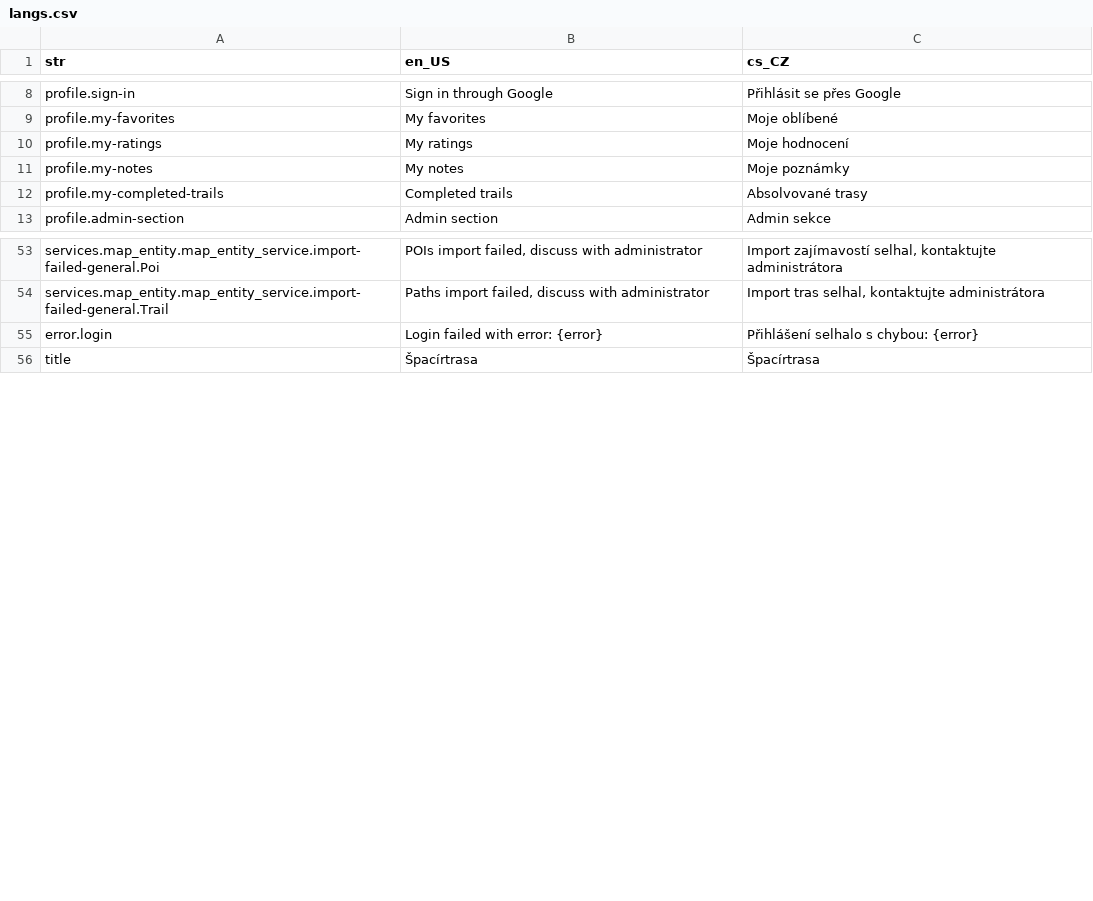
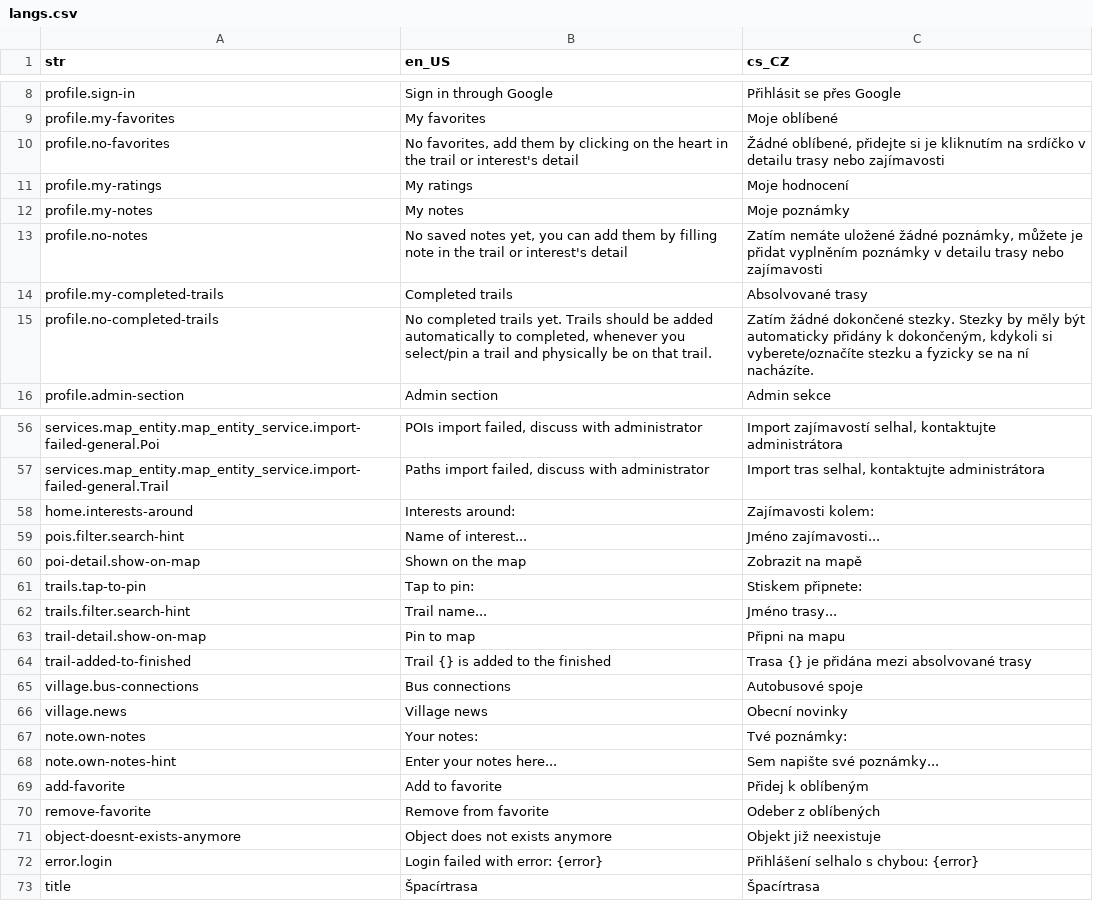
Before and after one commit to Vitenuto/spacirtrasa, a CSV file: assets/translations/langs.csv, drawn as a sheet; only a part is shown, gaps mark what is left out; the diff covers the shown part only; the diff names each change by its address in the sheet, - before the commit and + after, or states it on an @@ line.

```diff
--- a/assets/translations/langs.csv
+++ b/assets/translations/langs.csv
+row 10: profile.no-favorites | No favorites, add them by clicking on the heart in the trail or interest's detail | Žádné oblíbené, přidejte si je kliknutím na srdíčko v detailu trasy nebo zajímavosti
+row 13: profile.no-notes | No saved notes yet, you can add them by filling note in the trail or interest's detail | Zatím nemáte uložené žádné poznámky, můžete je přidat vyplněním poznámky v detailu trasy nebo zajímavosti
+row 15: profile.no-completed-trails | No completed trails yet. Trails should be added automatically to completed, whenever you select/pin a trail and physically be on that trail. | Zatím žádné dokončené stezky. Stezky by měly být automaticky přidány k dokončeným, kdykoli si vyberete/označíte stezku a fyzicky se na ní nacházíte.
+row 58: home.interests-around | Interests around: | Zajímavosti kolem:
+row 59: pois.filter.search-hint | Name of interest... | Jméno zajímavosti...
+row 60: poi-detail.show-on-map | Shown on the map | Zobrazit na mapě
+row 61: trails.tap-to-pin | Tap to pin: | Stiskem připnete:
+row 62: trails.filter.search-hint | Trail name... | Jméno trasy...
+row 63: trail-detail.show-on-map | Pin to map | Připni na mapu
+row 64: trail-added-to-finished | Trail {} is added to the finished | Trasa {} je přidána mezi absolvované trasy
+row 65: village.bus-connections | Bus connections | Autobusové spoje
+row 66: village.news | Village news | Obecní novinky
+row 67: note.own-notes | Your notes: | Tvé poznámky:
+row 68: note.own-notes-hint | Enter your notes here... | Sem napište své poznámky...
+row 69: add-favorite | Add to favorite | Přidej k oblíbeným
+row 70: remove-favorite | Remove from favorite | Odeber z oblíbených
+row 71: object-doesnt-exists-anymore | Object does not exists anymore | Objekt již neexistuje
```
Also changed, not shown: 2 added rows elsewhere in this file, 16 other files.
